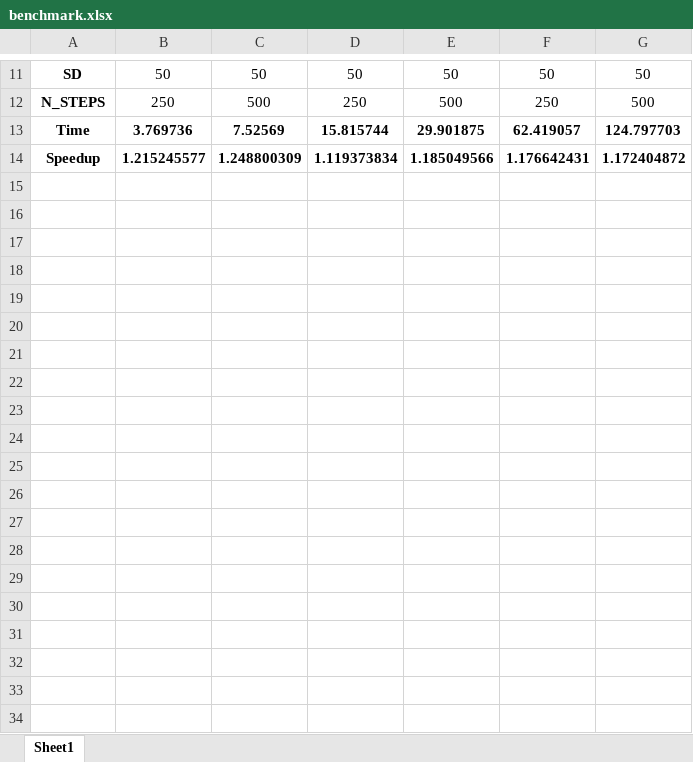
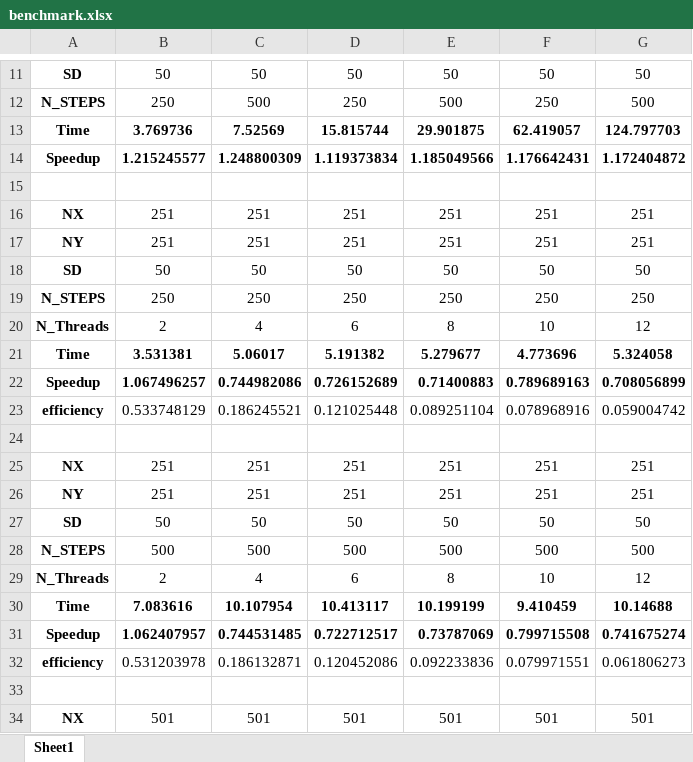
Before and after one commit to HPSCProject/Code, an Excel workbook: Single_Core_Optimized/benchmark.xlsx, sheet Sheet1, drawn as a sheet; only a part is shown, gaps mark what is left out; values as stored, in another font and other column widths than the file's, no borders; the diff covers the shown part only; the diff names each change by its address in the sheet, - before the commit and + after, or states it on an @@ line.

Commit message:
update benchmark data

```diff
--- a/Single_Core_Optimized/benchmark.xlsx (sheet Sheet1)
+++ b/Single_Core_Optimized/benchmark.xlsx (sheet Sheet1)
+row 15: (empty)
+row 16: NX | 251 | 251 | 251 | 251 | 251 | 251
+row 17: NY | 251 | 251 | 251 | 251 | 251 | 251
+row 18: SD | 50 | 50 | 50 | 50 | 50 | 50
+row 19: N_STEPS | 250 | 250 | 250 | 250 | 250 | 250
+row 20: N_Threads | 2 | 4 | 6 | 8 | 10 | 12
+row 21: Time | 3.531381 | 5.06017 | 5.191382 | 5.279677 | 4.773696 | 5.324058
+row 22: Speedup | 1.067496257 | 0.744982086 | 0.726152689 | 0.71400883 | 0.789689163 | 0.708056899
+row 23: efficiency | 0.533748129 | 0.186245521 | 0.121025448 | 0.089251104 | 0.078968916 | 0.059004742
+row 24: (empty)
+row 25: NX | 251 | 251 | 251 | 251 | 251 | 251
+row 26: NY | 251 | 251 | 251 | 251 | 251 | 251
+row 27: SD | 50 | 50 | 50 | 50 | 50 | 50
+row 28: N_STEPS | 500 | 500 | 500 | 500 | 500 | 500
+row 29: N_Threads | 2 | 4 | 6 | 8 | 10 | 12
+row 30: Time | 7.083616 | 10.107954 | 10.413117 | 10.199199 | 9.410459 | 10.14688
+row 31: Speedup | 1.062407957 | 0.744531485 | 0.722712517 | 0.73787069 | 0.799715508 | 0.741675274
+row 32: efficiency | 0.531203978 | 0.186132871 | 0.120452086 | 0.092233836 | 0.079971551 | 0.061806273
+row 33: (empty)
+row 34: NX | 501 | 501 | 501 | 501 | 501 | 501
```
Also changed, not shown: 34 added rows elsewhere in this sheet.
